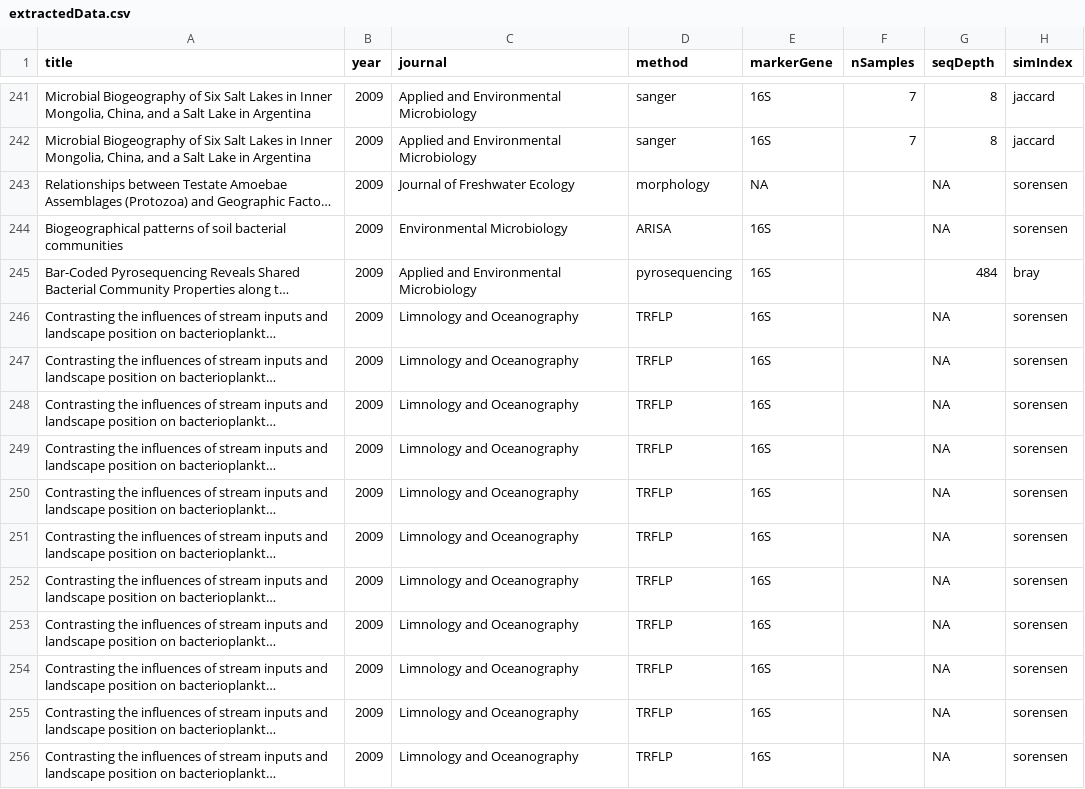
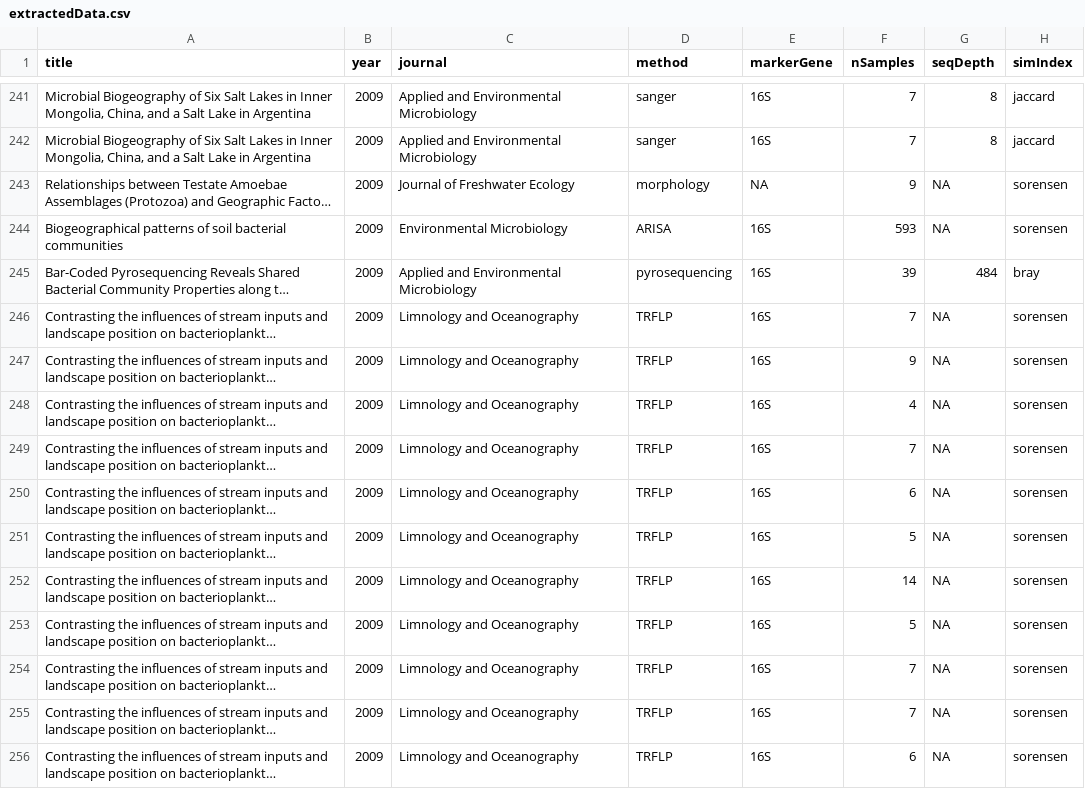
Before and after one commit to Dave-Clark/distanceDecayMeta, a CSV file: extractedData.csv, drawn as a sheet; only a part is shown, gaps mark what is left out; long unchanged cells end in …; the diff covers the shown part only; the diff names each change by its address in the sheet, - before the commit and + after, or states it on an @@ line.

Commit message:
finished adding sampling data

```diff
--- a/extractedData.csv
+++ b/extractedData.csv
-F243 (nSamples): (empty)
+F243 (nSamples): 9
-F244 (nSamples): (empty)
+F244 (nSamples): 593
-F245 (nSamples): (empty)
+F245 (nSamples): 39
-F246 (nSamples): (empty)
+F246 (nSamples): 7
-F247 (nSamples): (empty)
+F247 (nSamples): 9
-F248 (nSamples): (empty)
+F248 (nSamples): 4
-F249 (nSamples): (empty)
+F249 (nSamples): 7
-F250 (nSamples): (empty)
+F250 (nSamples): 6
-F251 (nSamples): (empty)
+F251 (nSamples): 5
-F252 (nSamples): (empty)
+F252 (nSamples): 14
-F253 (nSamples): (empty)
+F253 (nSamples): 5
-F254:F255 (nSamples): (empty)
+F254:F255 (nSamples): 7
-F256 (nSamples): (empty)
+F256 (nSamples): 6
```
Also changed, not shown: 49 edited cells elsewhere in this file.
